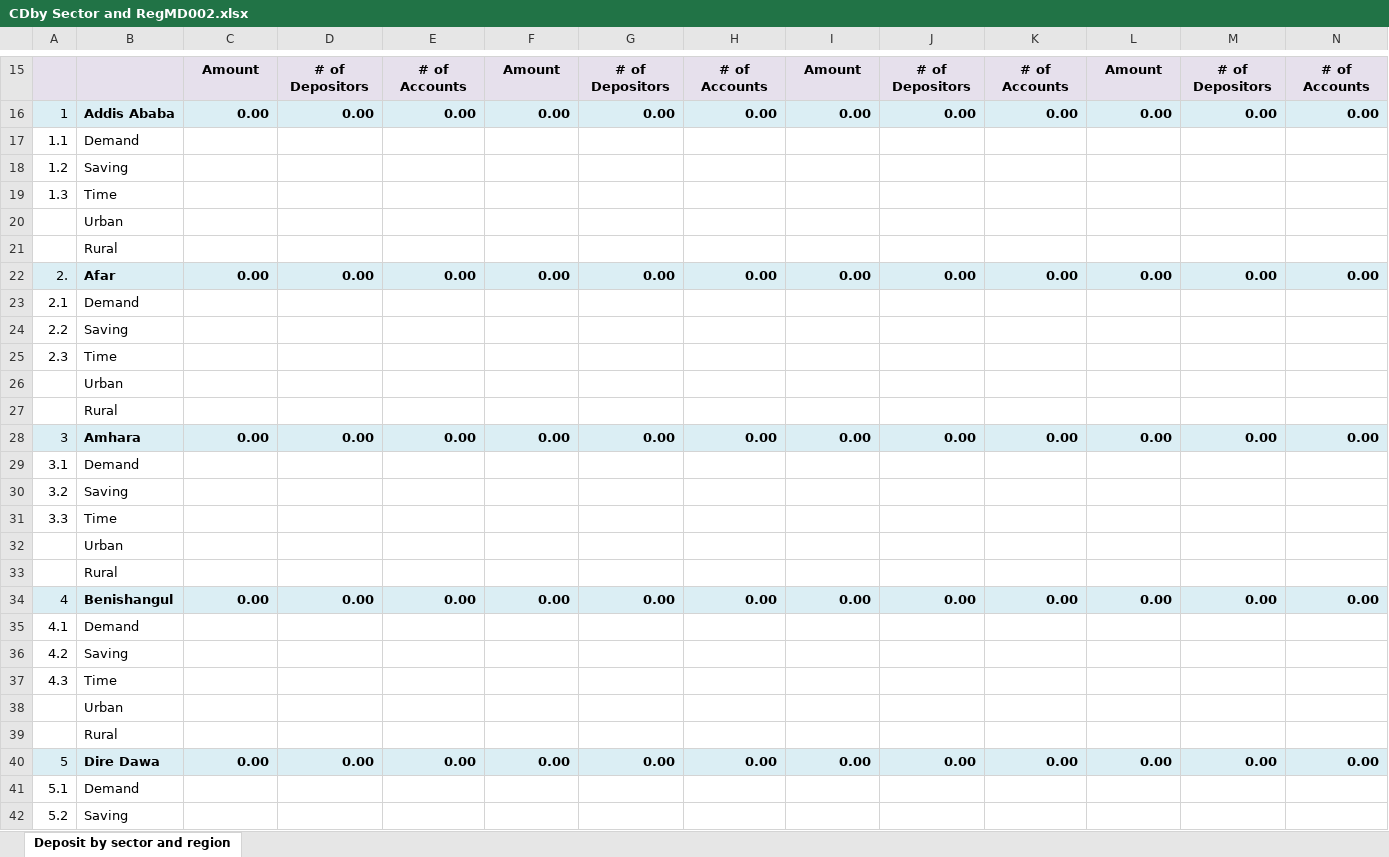
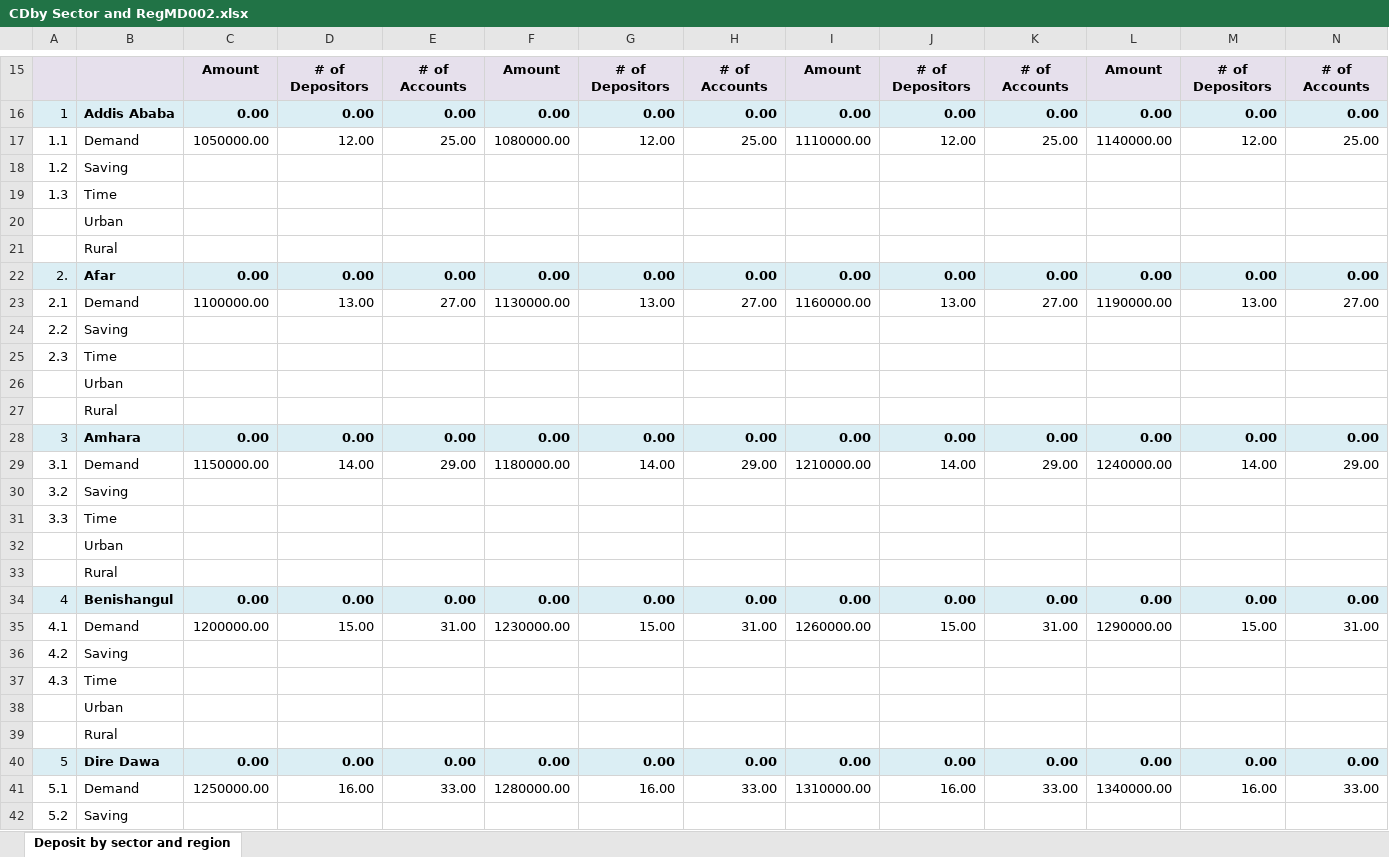
Before and after one commit to Dagem21/BSA, an Excel workbook: templates/CDby Sector and RegMD002.xlsx, sheet Deposit by sector and region, drawn as a sheet; only a part is shown, gaps mark what is left out; values as stored, in another font and other column widths than the file's, no borders; removed rows and columns are numbered as before the commit, all else as after; rows hold the shown columns only; the diff covers the shown part only; the diff names each change by its address in the sheet, - before the commit and + after, or states it on an @@ line.

```diff
--- a/templates/CDby Sector and RegMD002.xlsx (sheet Deposit by sector and region)
+++ b/templates/CDby Sector and RegMD002.xlsx (sheet Deposit by sector and region)
-row 17: 1.1 | Demand
+row 17: 1.1 | Demand | 1050000.00 | 12.00 | 25.00 | 1080000.00 | 12.00 | 25.00 | 1110000.00 | 12.00 | 25.00 | 1140000.00 | 12.00 | 25.00
-row 23: 2.1 | Demand
+row 23: 2.1 | Demand | 1100000.00 | 13.00 | 27.00 | 1130000.00 | 13.00 | 27.00 | 1160000.00 | 13.00 | 27.00 | 1190000.00 | 13.00 | 27.00
-row 29: 3.1 | Demand
+row 29: 3.1 | Demand | 1150000.00 | 14.00 | 29.00 | 1180000.00 | 14.00 | 29.00 | 1210000.00 | 14.00 | 29.00 | 1240000.00 | 14.00 | 29.00
-row 35: 4.1 | Demand
+row 35: 4.1 | Demand | 1200000.00 | 15.00 | 31.00 | 1230000.00 | 15.00 | 31.00 | 1260000.00 | 15.00 | 31.00 | 1290000.00 | 15.00 | 31.00
-row 41: 5.1 | Demand
+row 41: 5.1 | Demand | 1250000.00 | 16.00 | 33.00 | 1280000.00 | 16.00 | 33.00 | 1310000.00 | 16.00 | 33.00 | 1340000.00 | 16.00 | 33.00
```
Also changed, not shown: 9 added rows, 9 removed rows and 4 edited cells elsewhere in this sheet, templates/LOAN_RAN & REGRL002.xlsx, templates/RB001.xlsx, 14 other files.
